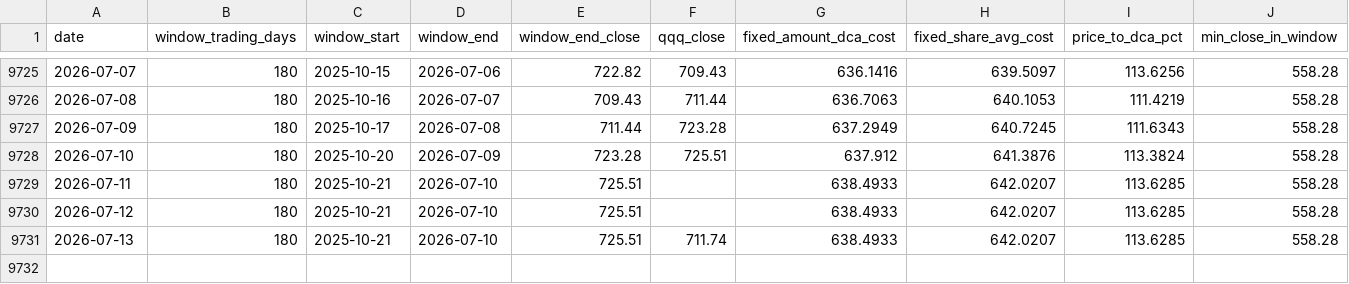
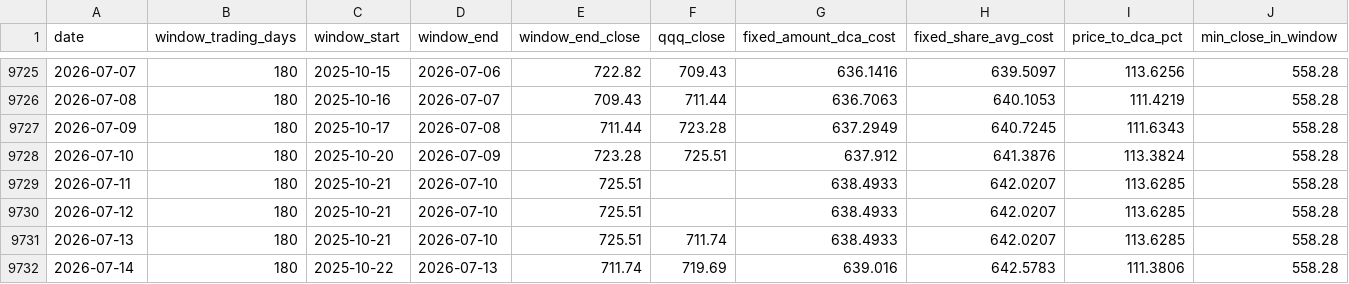
Before and after one commit to haiteng123456/qqq-dca-site, a CSV file: data/qqq_180d_dca.csv, drawn as a sheet; only a part is shown, gaps mark what is left out; rows hold the shown columns only; the diff names each change by its address in the sheet, - before the commit and + after, or states it on an @@ line.

```diff
--- a/data/qqq_180d_dca.csv
+++ b/data/qqq_180d_dca.csv
+row 9732: 2026-07-14 | 180 | 2025-10-22 | 2026-07-13 | 711.74 | 719.69 | 639.016 | 642.5783 | 111.3806 | 558.28
```
Also changed, not shown: data/qqq_prices.csv, public/data/qqq_180d_dca.csv, 2 other files.
